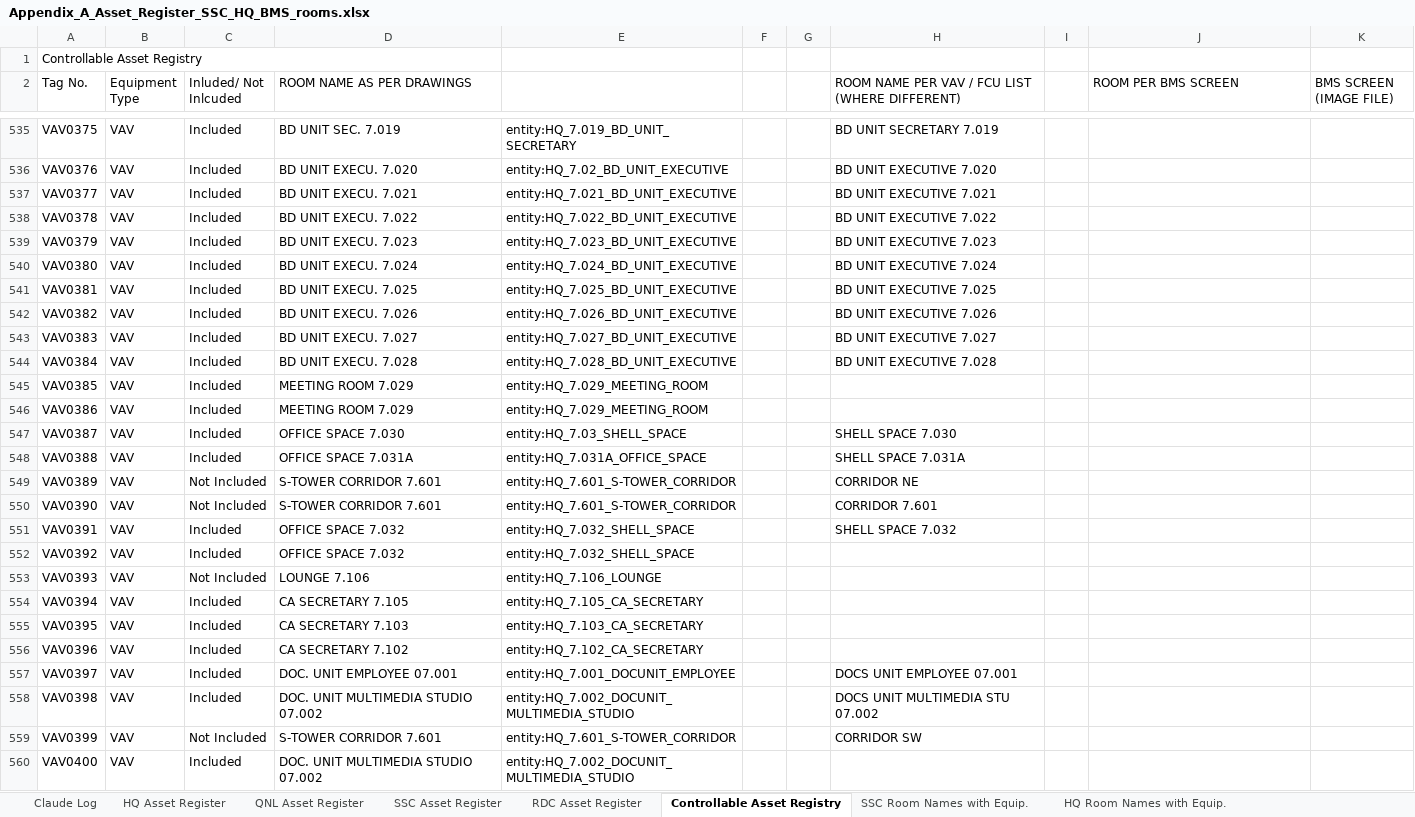
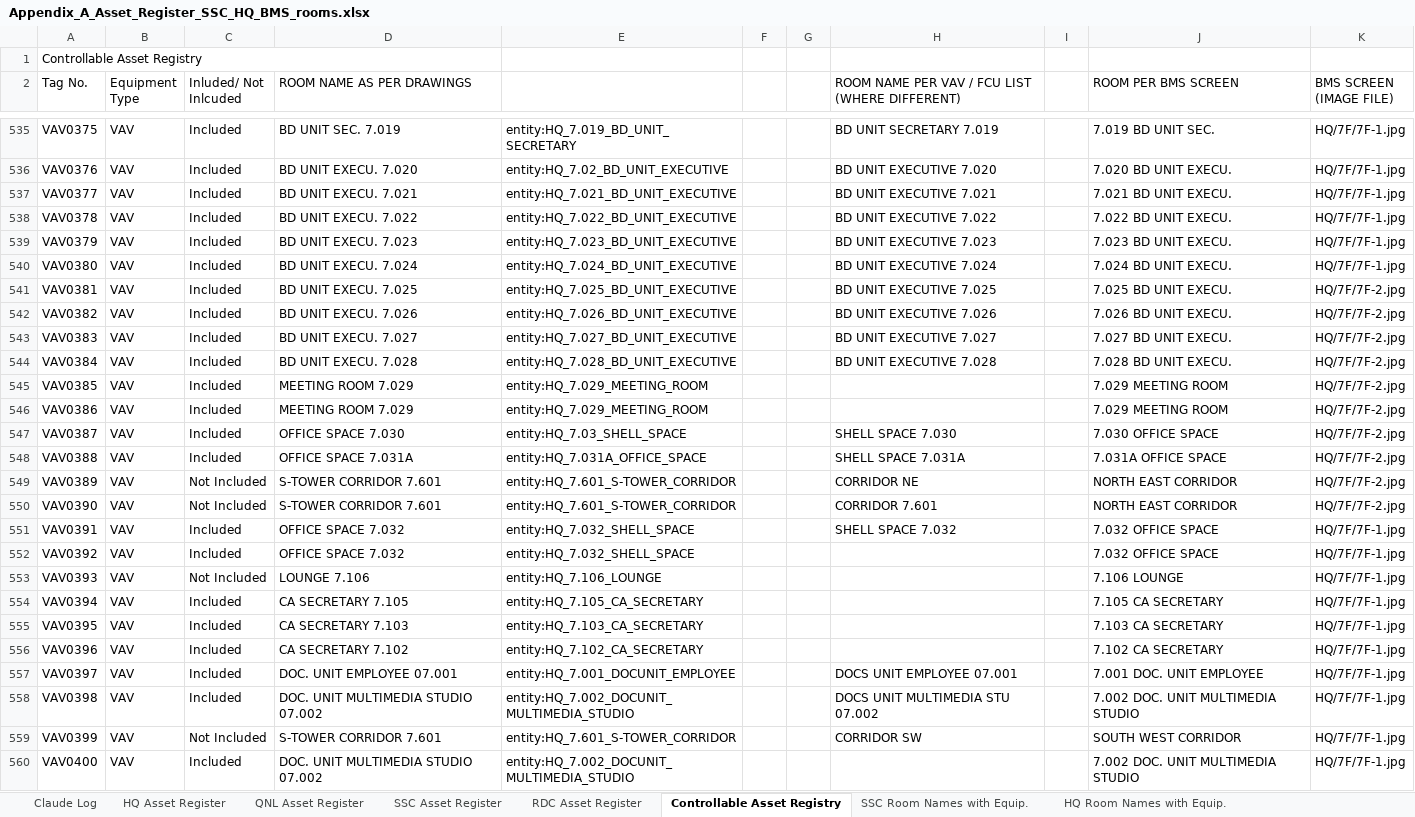
Before and after one commit to ahmad-smasri/claudeskills, an Excel workbook: projects/bms-room-allocation/Appendix_A_Asset_Register_SSC_HQ_BMS_rooms.xlsx, sheet Controllable Asset Registry, drawn as a sheet; only a part is shown, gaps mark what is left out; values as stored, in another font and other column widths than the file's, no cell formats; the diff covers the shown part only; the diff names each change by its address in the sheet, - before the commit and + after, or states it on an @@ line.

```diff
--- a/projects/bms-room-allocation/Appendix_A_Asset_Register_SSC_HQ_BMS_rooms.xlsx (sheet Controllable Asset Registry)
+++ b/projects/bms-room-allocation/Appendix_A_Asset_Register_SSC_HQ_BMS_rooms.xlsx (sheet Controllable Asset Registry)
-J535 (ROOM PER BMS SCREEN): (empty)
+J535 (ROOM PER BMS SCREEN): 7.019 BD UNIT SEC.
-K535:K540 (BMS SCREEN (IMAGE FILE)): (empty)
+K535:K540 (BMS SCREEN (IMAGE FILE)): HQ/7F/7F-1.jpg
-J536 (ROOM PER BMS SCREEN): (empty)
+J536 (ROOM PER BMS SCREEN): 7.020 BD UNIT EXECU.
-J537 (ROOM PER BMS SCREEN): (empty)
+J537 (ROOM PER BMS SCREEN): 7.021 BD UNIT EXECU.
-J538 (ROOM PER BMS SCREEN): (empty)
+J538 (ROOM PER BMS SCREEN): 7.022 BD UNIT EXECU.
-J539 (ROOM PER BMS SCREEN): (empty)
+J539 (ROOM PER BMS SCREEN): 7.023 BD UNIT EXECU.
-J540 (ROOM PER BMS SCREEN): (empty)
+J540 (ROOM PER BMS SCREEN): 7.024 BD UNIT EXECU.
-J541 (ROOM PER BMS SCREEN): (empty)
+J541 (ROOM PER BMS SCREEN): 7.025 BD UNIT EXECU.
-K541:K550 (BMS SCREEN (IMAGE FILE)): (empty)
+K541:K550 (BMS SCREEN (IMAGE FILE)): HQ/7F/7F-2.jpg
-J542 (ROOM PER BMS SCREEN): (empty)
+J542 (ROOM PER BMS SCREEN): 7.026 BD UNIT EXECU.
-J543 (ROOM PER BMS SCREEN): (empty)
+J543 (ROOM PER BMS SCREEN): 7.027 BD UNIT EXECU.
-J544 (ROOM PER BMS SCREEN): (empty)
+J544 (ROOM PER BMS SCREEN): 7.028 BD UNIT EXECU.
-J545:J546 (ROOM PER BMS SCREEN): (empty)
+J545:J546 (ROOM PER BMS SCREEN): 7.029 MEETING ROOM
-J547 (ROOM PER BMS SCREEN): (empty)
+J547 (ROOM PER BMS SCREEN): 7.030 OFFICE SPACE
-J548 (ROOM PER BMS SCREEN): (empty)
+J548 (ROOM PER BMS SCREEN): 7.031A OFFICE SPACE
-J549:J550 (ROOM PER BMS SCREEN): (empty)
+J549:J550 (ROOM PER BMS SCREEN): NORTH EAST CORRIDOR
-J551:J552 (ROOM PER BMS SCREEN): (empty)
+J551:J552 (ROOM PER BMS SCREEN): 7.032 OFFICE SPACE
-K551:K560 (BMS SCREEN (IMAGE FILE)): (empty)
+K551:K560 (BMS SCREEN (IMAGE FILE)): HQ/7F/7F-1.jpg
-J553 (ROOM PER BMS SCREEN): (empty)
+J553 (ROOM PER BMS SCREEN): 7.106 LOUNGE
-J554 (ROOM PER BMS SCREEN): (empty)
+J554 (ROOM PER BMS SCREEN): 7.105 CA SECRETARY
-J555 (ROOM PER BMS SCREEN): (empty)
+J555 (ROOM PER BMS SCREEN): 7.103 CA SECRETARY
-J556 (ROOM PER BMS SCREEN): (empty)
+J556 (ROOM PER BMS SCREEN): 7.102 CA SECRETARY
-J557 (ROOM PER BMS SCREEN): (empty)
+J557 (ROOM PER BMS SCREEN): 7.001 DOC. UNIT EMPLOYEE
-J558 (ROOM PER BMS SCREEN): (empty)
+J558 (ROOM PER BMS SCREEN): 7.002 DOC. UNIT MULTIMEDIA STUDIO
-J559 (ROOM PER BMS SCREEN): (empty)
+J559 (ROOM PER BMS SCREEN): SOUTH WEST CORRIDOR
-J560 (ROOM PER BMS SCREEN): (empty)
+J560 (ROOM PER BMS SCREEN): 7.002 DOC. UNIT MULTIMEDIA STUDIO
```
Also changed, not shown: 333 edited cells elsewhere in this sheet, cell formats, 4 other files.
